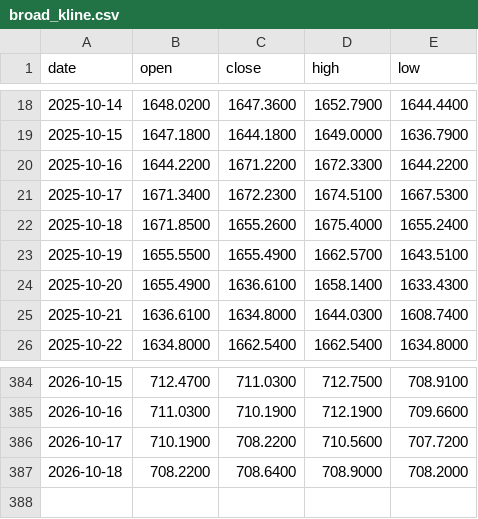
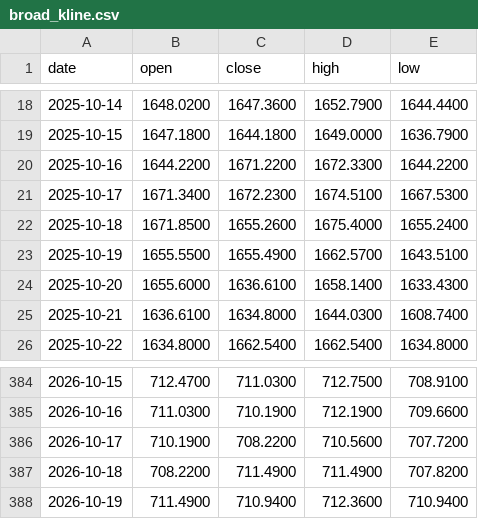
Before and after one commit to Bowen389/fable-ML, a CSV file: data/broad_kline.csv, drawn as a sheet; only a part is shown, gaps mark what is left out.

```diff
--- a/data/broad_kline.csv
+++ b/data/broad_kline.csv
@@ -23,3 +23,3 @@ date,open,close,high,low
 2025-10-19,1655.5500,1655.4900,1662.5700,1643.5100
-2025-10-20,1655.4900,1636.6100,1658.1400,1633.4300
+2025-10-20,1655.6000,1636.6100,1658.1400,1633.4300
 2025-10-21,1636.6100,1634.8000,1644.0300,1608.7400
@@ -386,2 +386,3 @@ date,open,close,high,low
 2026-10-17,710.1900,708.2200,710.5600,707.7200
-2026-10-18,708.2200,708.6400,708.9000,708.2000
+2026-10-18,708.2200,711.4900,711.4900,707.8200
+2026-10-19,711.4900,710.9400,712.3600,710.9400
```
Also changed, not shown: 4 other files.
